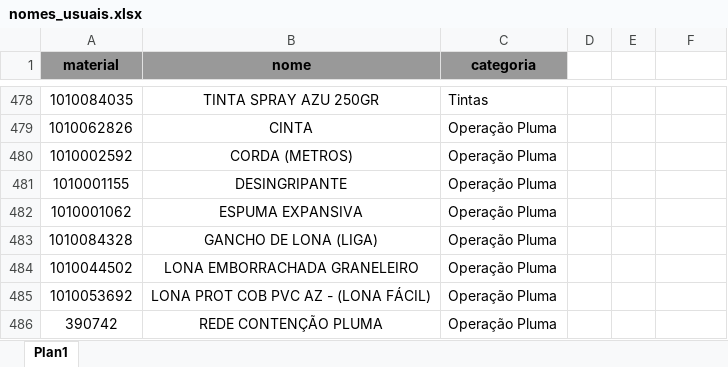
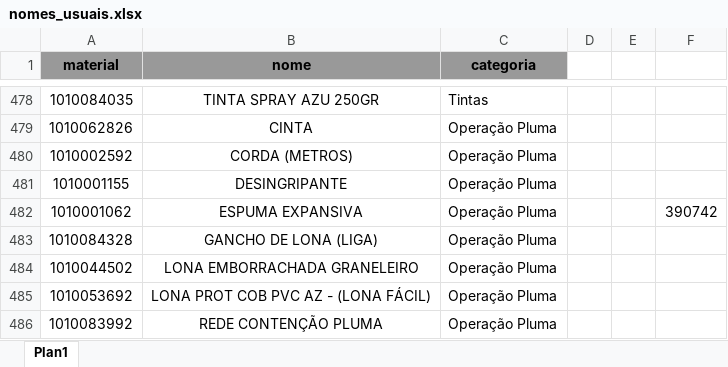
Before and after one commit to hiagogabrielga/catalogoPecasPCM, an Excel workbook: dados/nomes_usuais.xlsx, sheet Plan1, drawn as a sheet; only a part is shown, gaps mark what is left out; values as stored, in another font and other column widths than the file's, no borders; the diff names each change by its address in the sheet, - before the commit and + after, or states it on an @@ line.

Commit message:
ATUALIZANDO DADOS

```diff
--- a/dados/nomes_usuais.xlsx (sheet Plan1)
+++ b/dados/nomes_usuais.xlsx (sheet Plan1)
-F482: (empty)
+F482: 390742
-A486 (material): 390742
+A486 (material): 1010083992
```
Also changed, not shown: 2 other files.
